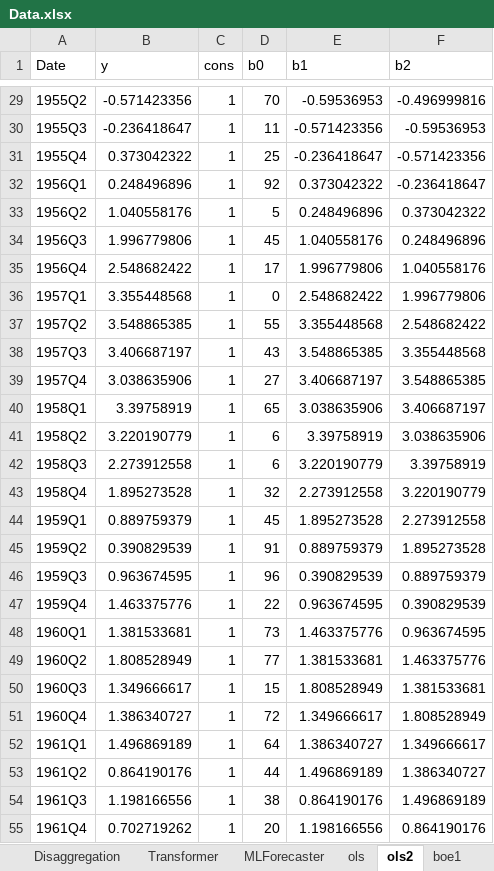
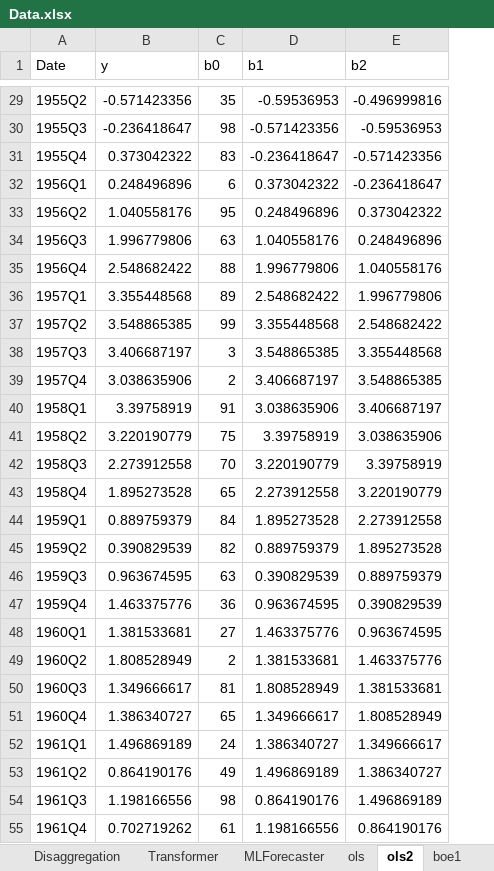
Before and after one commit to marco-amh/uclametrics, an Excel workbook: Data.xlsx, sheet ols2, drawn as a sheet; only a part is shown, gaps mark what is left out; values as stored, in another font and other column widths than the file's, no borders; removed rows and columns are numbered as before the commit, all else as after; the diff covers the shown part only; the diff names each change by its address in the sheet, - before the commit and + after, or states it on an @@ line.

```diff
--- a/Data.xlsx (sheet ols2)
+++ b/Data.xlsx (sheet ols2)
-column C (cons), rows 29-55: all 1
-C29 (b0): 70
+C29 (b0): 35
-C30 (b0): 11
+C30 (b0): 98
-C31 (b0): 25
+C31 (b0): 83
-C32 (b0): 92
+C32 (b0): 6
-C33 (b0): 5
+C33 (b0): 95
-C34 (b0): 45
+C34 (b0): 63
-C35 (b0): 17
+C35 (b0): 88
-C36 (b0): 0
+C36 (b0): 89
-C37 (b0): 55
+C37 (b0): 99
-C38 (b0): 43
+C38 (b0): 3
-C39 (b0): 27
+C39 (b0): 2
-C40 (b0): 65
+C40 (b0): 91
-C41 (b0): 6
+C41 (b0): 75
-C42 (b0): 6
+C42 (b0): 70
-C43 (b0): 32
+C43 (b0): 65
-C44 (b0): 45
+C44 (b0): 84
-C45 (b0): 91
+C45 (b0): 82
-C46 (b0): 96
+C46 (b0): 63
-C47 (b0): 22
+C47 (b0): 36
-C48 (b0): 73
+C48 (b0): 27
-C49 (b0): 77
+C49 (b0): 2
-C50 (b0): 15
+C50 (b0): 81
-C51 (b0): 72
+C51 (b0): 65
-C52 (b0): 64
+C52 (b0): 24
-C53 (b0): 44
+C53 (b0): 49
-C54 (b0): 38
+C54 (b0): 98
-C55 (b0): 20
+C55 (b0): 61
```
Also changed, not shown: 209 edited cells elsewhere in this sheet, sheet ols, other sheet tabs.
